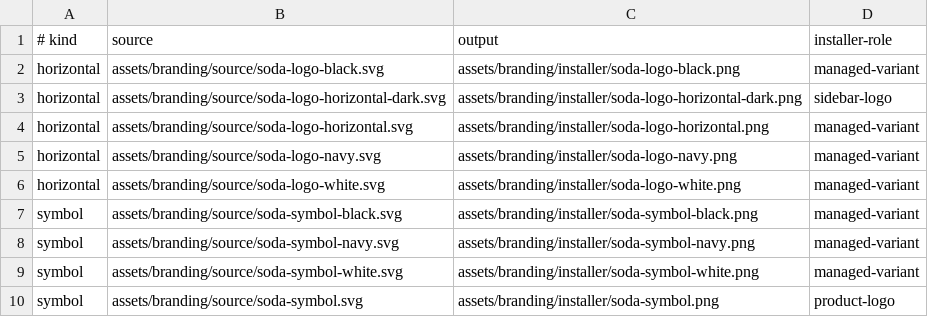
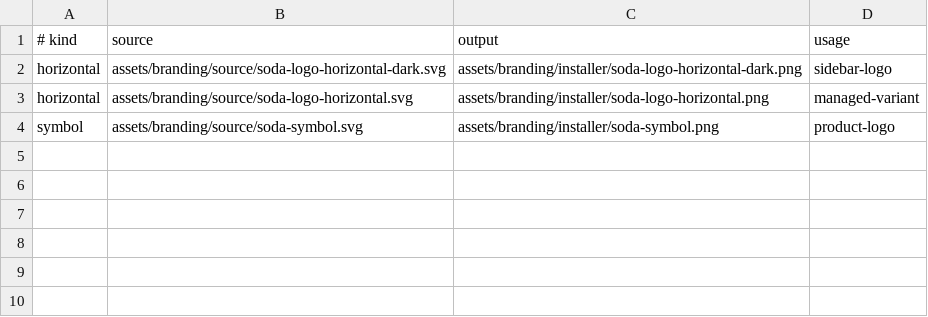
Before and after one commit to LevitateOS/sodaos, a TSV file: assets/branding/installer/manifest.tsv, drawn as a sheet.

Commit message:
Replace obsolete SodaOS logo assets with current emblem

```diff
--- a/assets/branding/installer/manifest.tsv
+++ b/assets/branding/installer/manifest.tsv
@@ -1,10 +1,4 @@
-# kind	source	output	installer-role
-horizontal	assets/branding/source/soda-logo-black.svg	assets/branding/installer/soda-logo-black.png	managed-variant
+# kind	source	output	usage
 horizontal	assets/branding/source/soda-logo-horizontal-dark.svg	assets/branding/installer/soda-logo-horizontal-dark.png	sidebar-logo
 horizontal	assets/branding/source/soda-logo-horizontal.svg	assets/branding/installer/soda-logo-horizontal.png	managed-variant
-horizontal	assets/branding/source/soda-logo-navy.svg	assets/branding/installer/soda-logo-navy.png	managed-variant
-horizontal	assets/branding/source/soda-logo-white.svg	assets/branding/installer/soda-logo-white.png	managed-variant
-symbol	assets/branding/source/soda-symbol-black.svg	assets/branding/installer/soda-symbol-black.png	managed-variant
-symbol	assets/branding/source/soda-symbol-navy.svg	assets/branding/installer/soda-symbol-navy.png	managed-variant
-symbol	assets/branding/source/soda-symbol-white.svg	assets/branding/installer/soda-symbol-white.png	managed-variant
 symbol	assets/branding/source/soda-symbol.svg	assets/branding/installer/soda-symbol.png	product-logo
```
Also changed, not shown: 49 other files.
